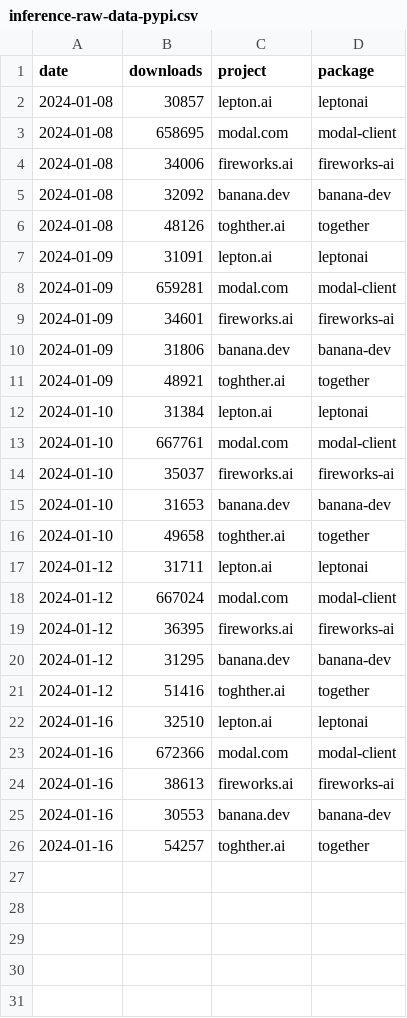
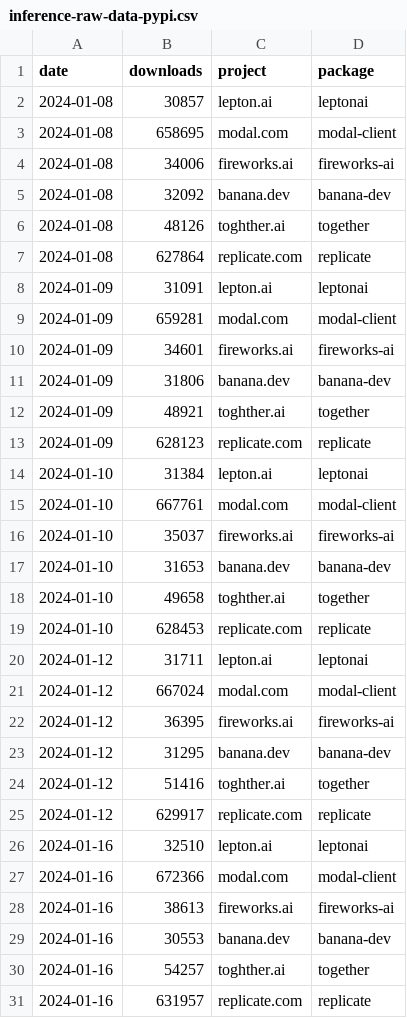
Before and after one commit to tensorchord/ai-infra-statistics, a CSV file: inference-raw-data-pypi.csv, drawn as a sheet.

Commit message:
chore: Add replicate
Signed-off-by: Ce Gao <cegao@tensorchord.ai>

```diff
--- a/inference-raw-data-pypi.csv
+++ b/inference-raw-data-pypi.csv
@@ -6,2 +6,3 @@ date,downloads,project,package
 2024-01-08,48126,toghther.ai,together
+2024-01-08,627864,replicate.com,replicate
 2024-01-09,31091,lepton.ai,leptonai
@@ -11,2 +12,3 @@ date,downloads,project,package
 2024-01-09,48921,toghther.ai,together
+2024-01-09,628123,replicate.com,replicate
 2024-01-10,31384,lepton.ai,leptonai
@@ -16,2 +18,3 @@ date,downloads,project,package
 2024-01-10,49658,toghther.ai,together
+2024-01-10,628453,replicate.com,replicate
 2024-01-12,31711,lepton.ai,leptonai
@@ -21,2 +24,3 @@ date,downloads,project,package
 2024-01-12,51416,toghther.ai,together
+2024-01-12,629917,replicate.com,replicate
 2024-01-16,32510,lepton.ai,leptonai
@@ -26 +30,2 @@ date,downloads,project,package
 2024-01-16,54257,toghther.ai,together
+2024-01-16,631957,replicate.com,replicate
```
Also changed, not shown: 1 other file.
